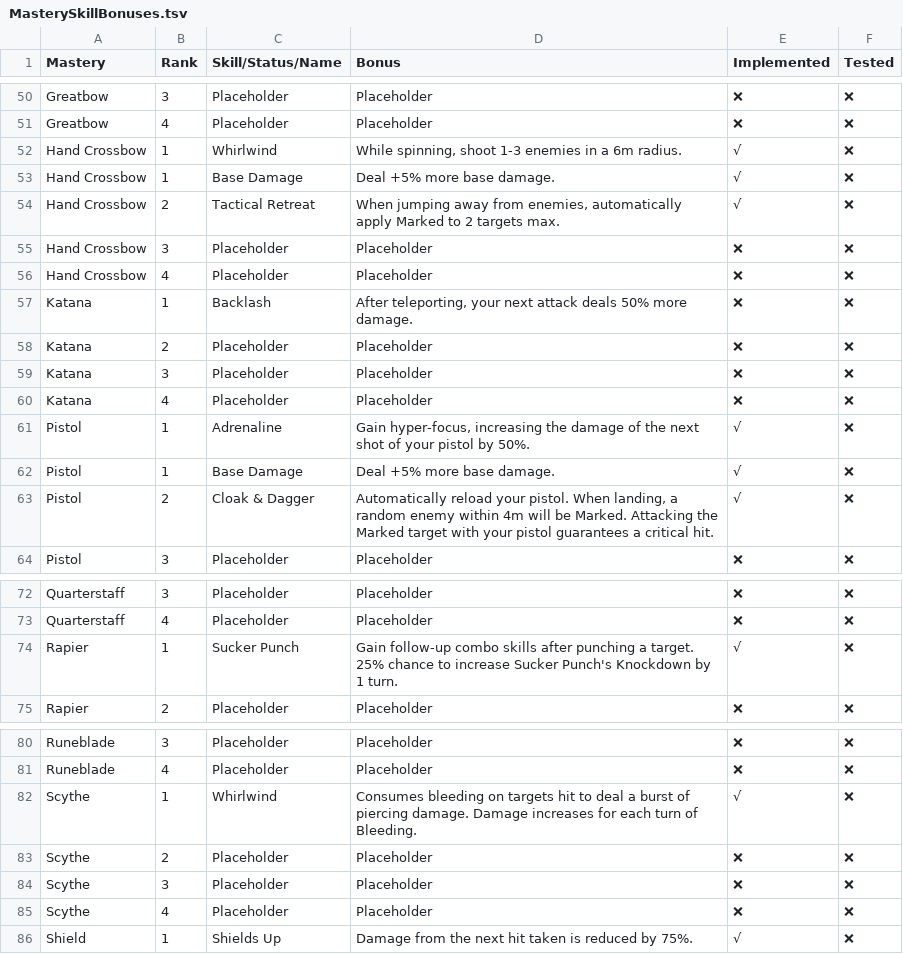
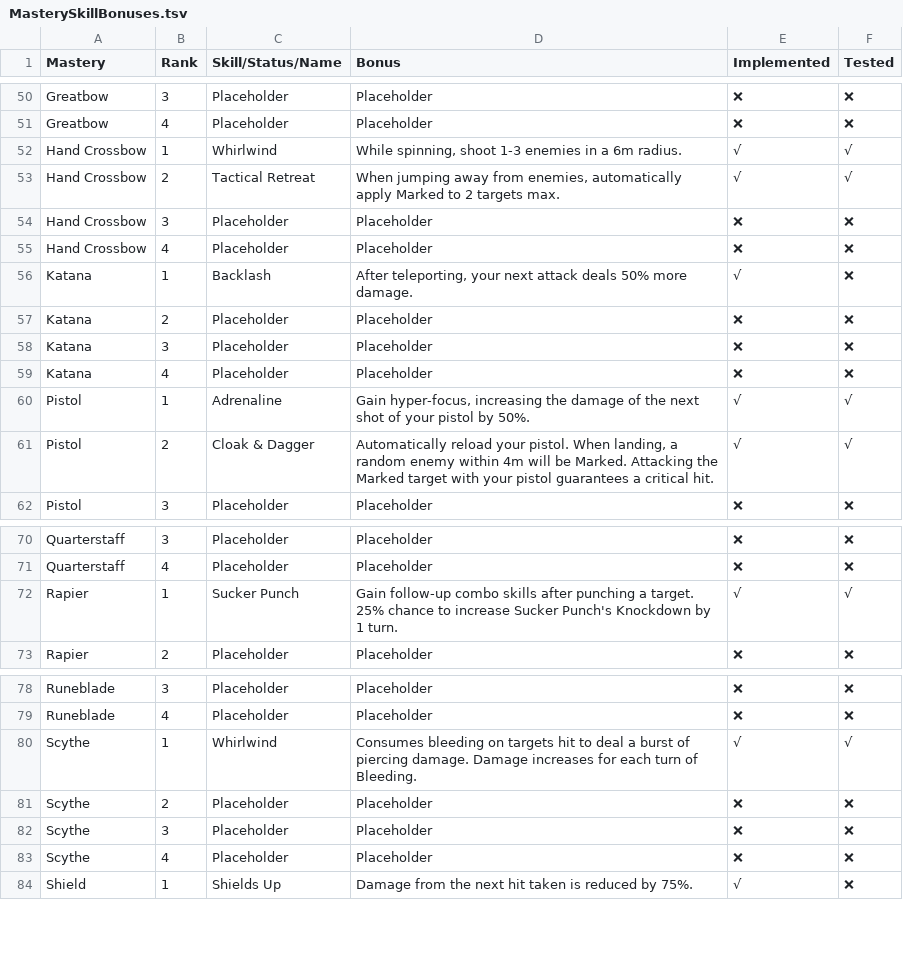
Before and after one commit to LaughingLeader-DOS2-Mods/WeaponExpansion, a TSV file: Spreadsheets/MasterySkillBonuses.tsv, drawn as a sheet; only a part is shown, gaps mark what is left out.

```diff
--- a/Spreadsheets/MasterySkillBonuses.tsv
+++ b/Spreadsheets/MasterySkillBonuses.tsv
@@ -51,8 +51,7 @@ Greatbow	3	Placeholder	Placeholder	❌	❌
 Greatbow	4	Placeholder	Placeholder	❌	❌
-Hand Crossbow	1	Whirlwind	While spinning, shoot 1-3 enemies in a 6m radius.	√	❌
-Hand Crossbow	1	Base Damage	Deal +5% more base damage.	√	❌
-Hand Crossbow	2	Tactical Retreat	When jumping away from enemies, automatically apply Marked to 2 targets max.	√	❌
+Hand Crossbow	1	Whirlwind	While spinning, shoot 1-3 enemies in a 6m radius.	√	√
+Hand Crossbow	2	Tactical Retreat	When jumping away from enemies, automatically apply Marked to 2 targets max.	√	√
 Hand Crossbow	3	Placeholder	Placeholder	❌	❌
 Hand Crossbow	4	Placeholder	Placeholder	❌	❌
-Katana	1	Backlash	After teleporting, your next attack deals 50% more damage.	❌	❌
+Katana	1	Backlash	After teleporting, your next attack deals 50% more damage.	√	❌
 Katana	2	Placeholder	Placeholder	❌	❌
@@ -60,5 +59,4 @@ Katana	3	Placeholder	Placeholder	❌	❌
 Katana	4	Placeholder	Placeholder	❌	❌
-Pistol	1	Adrenaline	Gain hyper-focus, increasing the damage of the next shot of your pistol by 50%.	√	❌
-Pistol	1	Base Damage	Deal +5% more base damage.	√	❌
-Pistol	2	Cloak & Dagger	Automatically reload your pistol. When landing, a random enemy within 4m will be Marked. Attacking the Marked target with your pistol guarantees a critical hit.	√	❌
+Pistol	1	Adrenaline	Gain hyper-focus, increasing the damage of the next shot of your pistol by 50%.	√	√
+Pistol	2	Cloak & Dagger	Automatically reload your pistol. When landing, a random enemy within 4m will be Marked. Attacking the Marked target with your pistol guarantees a critical hit.	√	√
 Pistol	3	Placeholder	Placeholder	❌	❌
@@ -73,3 +71,3 @@ Quarterstaff	3	Placeholder	Placeholder	❌	❌
 Quarterstaff	4	Placeholder	Placeholder	❌	❌
-Rapier	1	Sucker Punch	Gain follow-up combo skills after punching a target. 25% chance to increase Sucker Punch's Knockdown by 1 turn.	√	❌
+Rapier	1	Sucker Punch	Gain follow-up combo skills after punching a target. 25% chance to increase Sucker Punch's Knockdown by 1 turn.	√	√
 Rapier	2	Placeholder	Placeholder	❌	❌
@@ -81,3 +79,3 @@ Runeblade	3	Placeholder	Placeholder	❌	❌
 Runeblade	4	Placeholder	Placeholder	❌	❌
-Scythe	1	Whirlwind	Consumes bleeding on targets hit to deal a burst of piercing damage. Damage increases for each turn of Bleeding.	√	❌
+Scythe	1	Whirlwind	Consumes bleeding on targets hit to deal a burst of piercing damage. Damage increases for each turn of Bleeding.	√	√
 Scythe	2	Placeholder	Placeholder	❌	❌
```
Also changed, not shown: Spreadsheets/MasteryPassiveBonuses.tsv.
